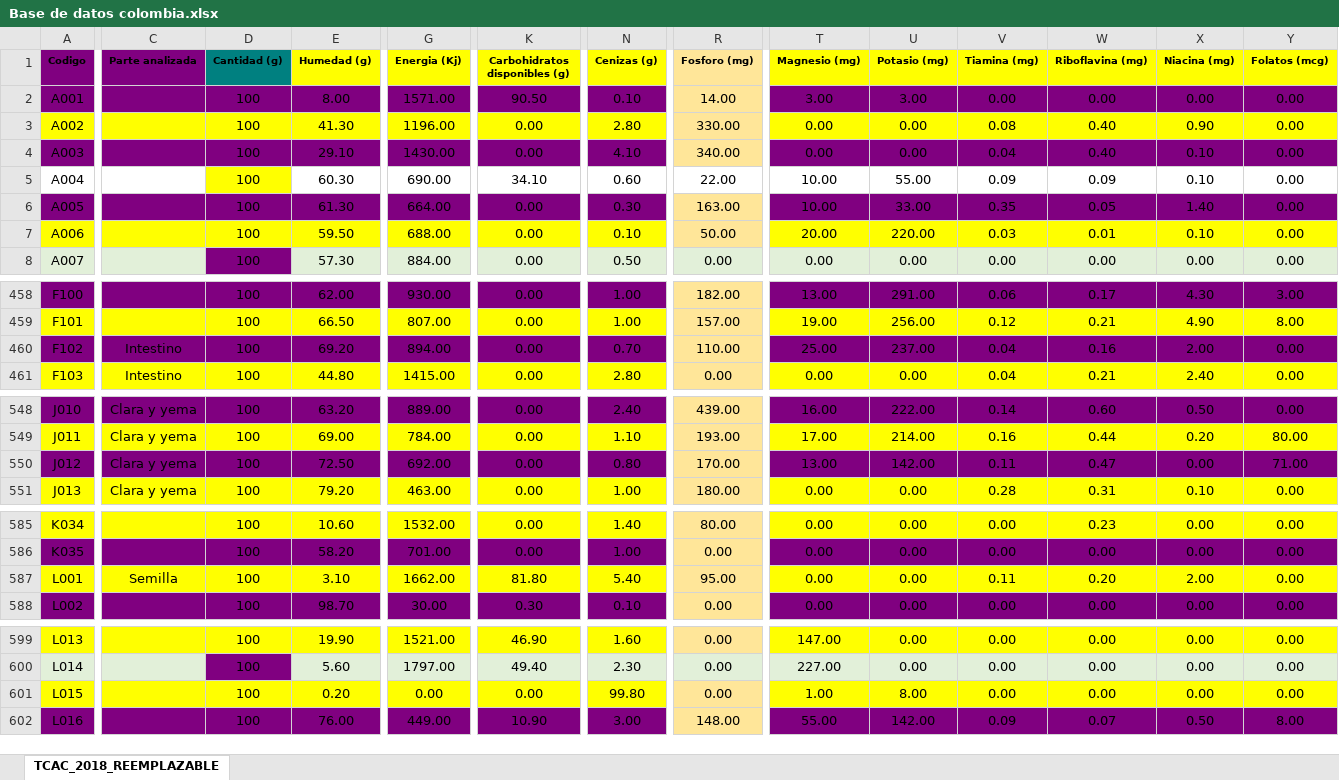
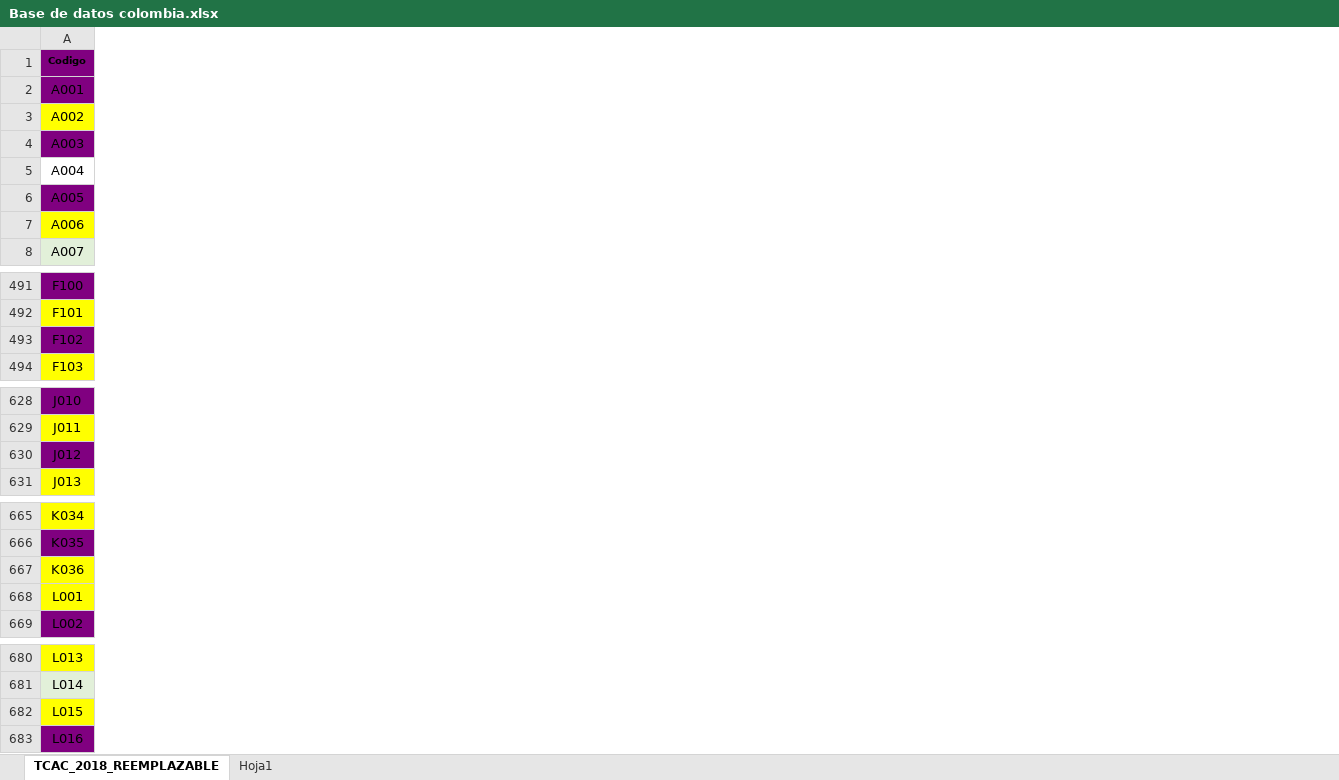
Before and after one commit to Felito802/calculadora-nutricional, an Excel workbook: app/database/Base de datos colombia.xlsx, sheet TCAC_2018_REEMPLAZABLE, drawn as a sheet; only a part is shown, gaps mark what is left out; values as stored, in another font and other column widths than the file's, no borders; conditional formats not drawn; removed rows and columns are numbered as before the commit, all else as after; rows hold the shown columns only; the diff covers the shown part only; the diff names each change by its address in the sheet, - before the commit and + after, or states it on an @@ line.

Commit message:
actualizacion de la dataset

```diff
--- a/app/database/Base de datos colombia.xlsx (sheet TCAC_2018_REEMPLAZABLE)
+++ b/app/database/Base de datos colombia.xlsx (sheet TCAC_2018_REEMPLAZABLE)
+sheet tab: Hoja1
@@ column C (Parte analizada) hidden, rows 460-461: Intestino | Intestino; rows 548-551: all Clara y yema; row 587: Semilla @@
@@ column D (Cantidad (g)) hidden, rows 2-8: all 100; rows 458-461: all 100; rows 548-551: all 100; rows 585-588: all 100; rows 599-602: all 100 @@
@@ column E (Humedad (g)) hidden, rows 2-8: 8.00 | 41.30 | 29.10 | 60.30 | 61.30 | 59.50 | 57.30; rows 458-461: 62.00 | 66.50 | 69.20 | 44.80; rows 548-551: 63.20 | 69.00 | 72.50 | 79.20; rows 585-588: 10.60 | 58.20 | 3.10 | 98.70; rows 599-602: 19.90 | 5.60 | 0.20 | 76.00 @@
@@ column G (Energia (Kj)) hidden, rows 2-8: 1571.00 | 1196.00 | 1430.00 | 690.00 | 664.00 | 688.00 | 884.00; rows 458-461: 930.00 | 807.00 | 894.00 | 1415.00; rows 548-551: 889.00 | 784.00 | 692.00 | 463.00; rows 585-588: 1532.00 | 701.00 | 1662.00 | 30.00; rows 599-602: 1521.00 | 1797.00 | 0.00 | 449.00 @@
@@ column K (Carbohidratos disponibles (g)) hidden, rows 2-8: 90.50 | 0.00 | 0.00 | 34.10 | 0.00 | 0.00 | 0.00; rows 458-461: all 0.00; rows 548-551: all 0.00; rows 585-588: 0.00 | 0.00 | 81.80 | 0.30; rows 599-602: 46.90 | 49.40 | 0.00 | 10.90 @@
@@ column N (Cenizas (g)) hidden, rows 2-8: 0.10 | 2.80 | 4.10 | 0.60 | 0.30 | 0.10 | 0.50; rows 458-461: 1.00 | 1.00 | 0.70 | 2.80; rows 548-551: 2.40 | 1.10 | 0.80 | 1.00; rows 585-588: 1.40 | 1.00 | 5.40 | 0.10; rows 599-602: 1.60 | 2.30 | 99.80 | 3.00 @@
@@ column R (Fosforo (mg)) hidden, rows 2-8: 14.00 | 330.00 | 340.00 | 22.00 | 163.00 | 50.00 | 0.00; rows 458-461: 182.00 | 157.00 | 110.00 | 0.00; rows 548-551: 439.00 | 193.00 | 170.00 | 180.00; rows 585-588: 80.00 | 0.00 | 95.00 | 0.00; rows 599-602: 0.00 | 0.00 | 0.00 | 148.00 @@
@@ column T (Magnesio (mg)) hidden, rows 2-8: 3.00 | 0.00 | 0.00 | 10.00 | 10.00 | 20.00 | 0.00; rows 458-461: 13.00 | 19.00 | 25.00 | 0.00; rows 548-551: 16.00 | 17.00 | 13.00 | 0.00; rows 585-588: all 0.00; rows 599-602: 147.00 | 227.00 | 1.00 | 55.00 @@
@@ column U (Potasio (mg)) hidden, rows 2-8: 3.00 | 0.00 | 0.00 | 55.00 | 33.00 | 220.00 | 0.00; rows 458-461: 291.00 | 256.00 | 237.00 | 0.00; rows 548-551: 222.00 | 214.00 | 142.00 | 0.00; rows 585-588: all 0.00; rows 599-602: 0.00 | 0.00 | 8.00 | 142.00 @@
@@ column V (Tiamina (mg)) hidden, rows 2-8: 0.00 | 0.08 | 0.04 | 0.09 | 0.35 | 0.03 | 0.00; rows 458-461: 0.06 | 0.12 | 0.04 | 0.04; rows 548-551: 0.14 | 0.16 | 0.11 | 0.28; rows 585-588: 0.00 | 0.00 | 0.11 | 0.00; rows 599-602: 0.00 | 0.00 | 0.00 | 0.09 @@
@@ column W (Riboflavina (mg)) hidden, rows 2-8: 0.00 | 0.40 | 0.40 | 0.09 | 0.05 | 0.01 | 0.00; rows 458-461: 0.17 | 0.21 | 0.16 | 0.21; rows 548-551: 0.60 | 0.44 | 0.47 | 0.31; rows 585-588: 0.23 | 0.00 | 0.20 | 0.00; rows 599-602: 0.00 | 0.00 | 0.00 | 0.07 @@
@@ column X (Niacina (mg)) hidden, rows 2-8: 0.00 | 0.90 | 0.10 | 0.10 | 1.40 | 0.10 | 0.00; rows 458-461: 4.30 | 4.90 | 2.00 | 2.40; rows 548-551: 0.50 | 0.20 | 0.00 | 0.10; rows 585-588: 0.00 | 0.00 | 2.00 | 0.00; rows 599-602: 0.00 | 0.00 | 0.00 | 0.50 @@
@@ column Y (Folatos (mcg)) hidden, rows 2-8: all 0.00; rows 458-461: 3.00 | 8.00 | 0.00 | 0.00; rows 548-551: 0.00 | 80.00 | 71.00 | 0.00; rows 585-588: all 0.00; rows 599-602: 0.00 | 0.00 | 0.00 | 8.00 @@
+row 667: K036
```
Also changed, not shown: 14 added rows, 34 removed rows, 66 moved rows, 9 removed columns and 3 edited cells elsewhere in this sheet, formulas that keep their value, hidden cells.
